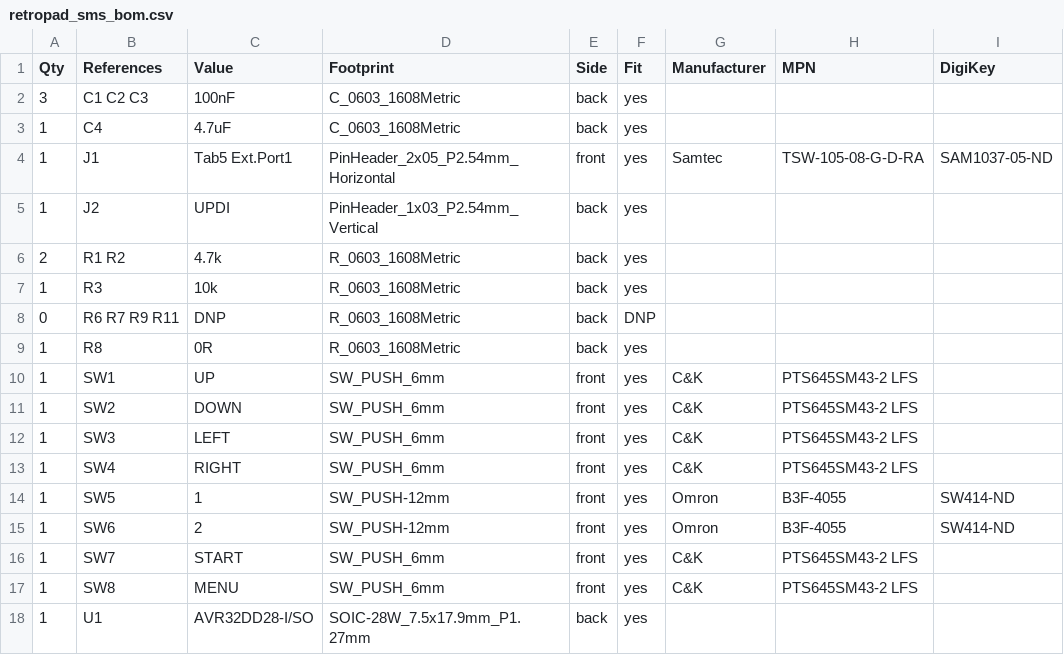
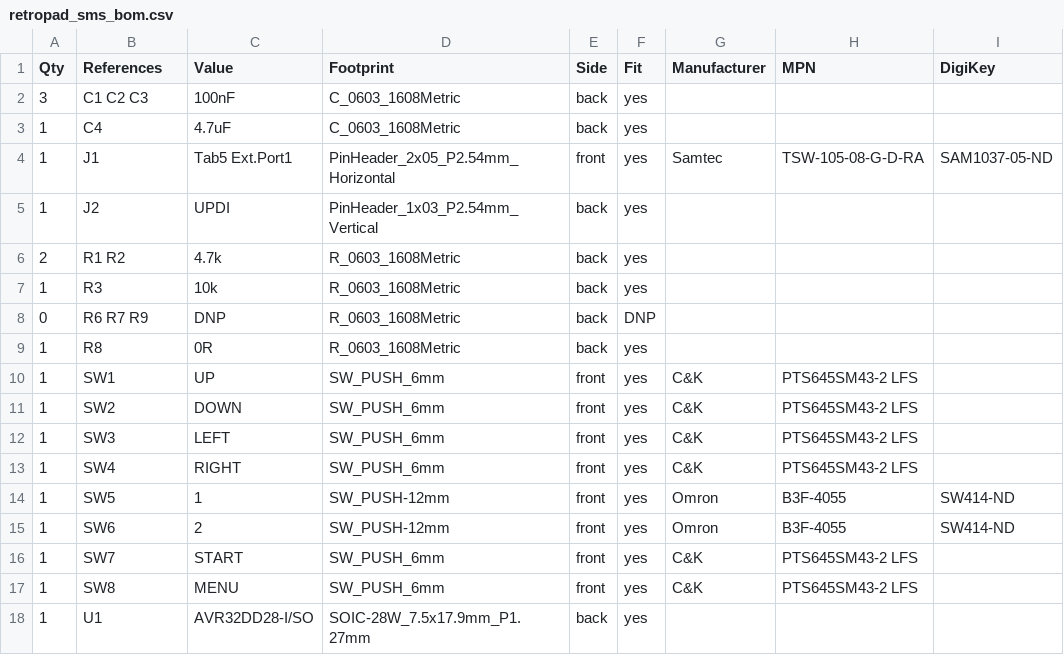
Before and after one commit to shadowlab/RetroESP32-P4_m5StackTab5, a CSV file: hardware/tab5_controller/boards/sms/kicad/retropad_sms_bom.csv, drawn as a sheet.

```diff
--- a/hardware/tab5_controller/boards/sms/kicad/retropad_sms_bom.csv
+++ b/hardware/tab5_controller/boards/sms/kicad/retropad_sms_bom.csv
@@ -7,3 +7,3 @@ Qty,References,Value,Footprint,Side,Fit,Manufacturer,MPN,DigiKey
 1,R3,10k,R_0603_1608Metric,back,yes,,,
-0,R6 R7 R9 R11,DNP,R_0603_1608Metric,back,DNP,,,
+0,R6 R7 R9,DNP,R_0603_1608Metric,back,DNP,,,
 1,R8,0R,R_0603_1608Metric,back,yes,,,
```
Also changed, not shown: hardware/tab5_controller/boards/gb/kicad/retropad_gb_bom.csv, hardware/tab5_controller/boards/genesis/kicad/retropad_genesis_bom.csv, 46 other files.
